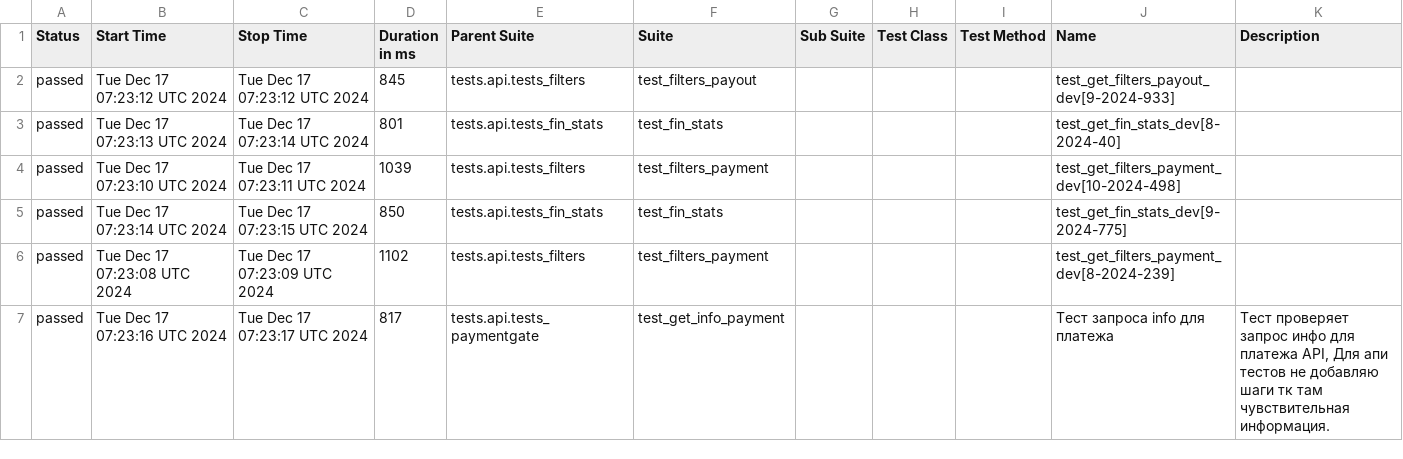
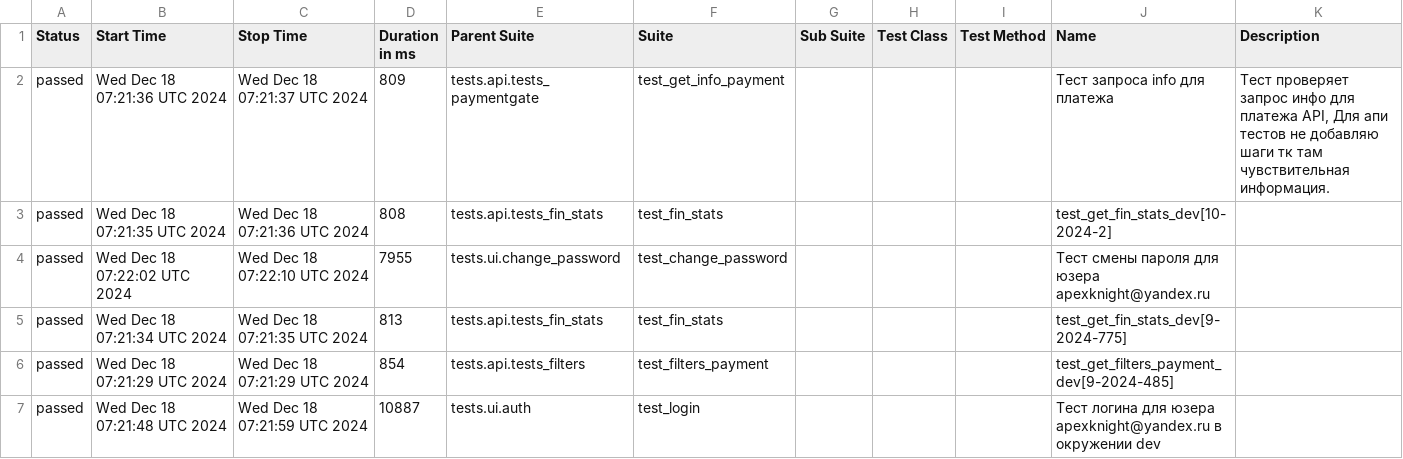
Before and after one commit to VadimZhuckow/allure_report, a CSV file: data/suites.csv, drawn as a sheet; only a part is shown; the diff covers the shown part only.

```diff
--- a/data/suites.csv
+++ b/data/suites.csv
@@ -1,7 +1,7 @@
 "Status","Start Time","Stop Time","Duration in ms","Parent Suite","Suite","Sub Suite","Test Class","Test Method","Name","Description"
-"passed","Tue Dec 17 07:23:12 UTC 2024","Tue Dec 17 07:23:12 UTC 2024","845","tests.api.tests_filters","test_filters_payout","","","","test_get_filters_payout_dev[9-2024-933]",""
-"passed","Tue Dec 17 07:23:13 UTC 2024","Tue Dec 17 07:23:14 UTC 2024","801","tests.api.tests_fin_stats","test_fin_stats","","","","test_get_fin_stats_dev[8-2024-40]",""
-"passed","Tue Dec 17 07:23:10 UTC 2024","Tue Dec 17 07:23:11 UTC 2024","1039","tests.api.tests_filters","test_filters_payment","","","","test_get_filters_payment_dev[10-2024-498]",""
-"passed","Tue Dec 17 07:23:14 UTC 2024","Tue Dec 17 07:23:15 UTC 2024","850","tests.api.tests_fin_stats","test_fin_stats","","","","test_get_fin_stats_dev[9-2024-775]",""
-"passed","Tue Dec 17 07:23:08 UTC 2024","Tue Dec 17 07:23:09 UTC 2024","1102","tests.api.tests_filters","test_filters_payment","","","","test_get_filters_payment_dev[8-2024-239]",""
-"passed","Tue Dec 17 07:23:16 UTC 2024","Tue Dec 17 07:23:17 UTC 2024","817","tests.api.tests_paymentgate","test_get_info_payment","","","","Тест запроса info для платежа","Тест проверяет запрос инфо для платежа API, Для апи тестов не добавляю шаги тк там чувствительная информация."
+"passed","Wed Dec 18 07:21:36 UTC 2024","Wed Dec 18 07:21:37 UTC 2024","809","tests.api.tests_paymentgate","test_get_info_payment","","","","Тест запроса info для платежа","Тест проверяет запрос инфо для платежа API, Для апи тестов не добавляю шаги тк там чувствительная информация."
+"passed","Wed Dec 18 07:21:35 UTC 2024","Wed Dec 18 07:21:36 UTC 2024","808","tests.api.tests_fin_stats","test_fin_stats","","","","test_get_fin_stats_dev[10-2024-2]",""
+"passed","Wed Dec 18 07:22:02 UTC 2024","Wed Dec 18 07:22:10 UTC 2024","7955","tests.ui.change_password","test_change_password","","","","Тест смены пароля для юзера apexknight@yandex.ru",""
+"passed","Wed Dec 18 07:21:34 UTC 2024","Wed Dec 18 07:21:35 UTC 2024","813","tests.api.tests_fin_stats","test_fin_stats","","","","test_get_fin_stats_dev[9-2024-775]",""
+"passed","Wed Dec 18 07:21:29 UTC 2024","Wed Dec 18 07:21:29 UTC 2024","854","tests.api.tests_filters","test_filters_payment","","","","test_get_filters_payment_dev[9-2024-485]",""
+"passed","Wed Dec 18 07:21:48 UTC 2024","Wed Dec 18 07:21:59 UTC 2024","10887","tests.ui.auth","test_login","","","","Тест логина для юзера apexknight@yandex.ru в окружении dev",""
```
Also changed, not shown: 3 added rows, 3 removed rows and 23 edited cells elsewhere in this file, 36 other files.
